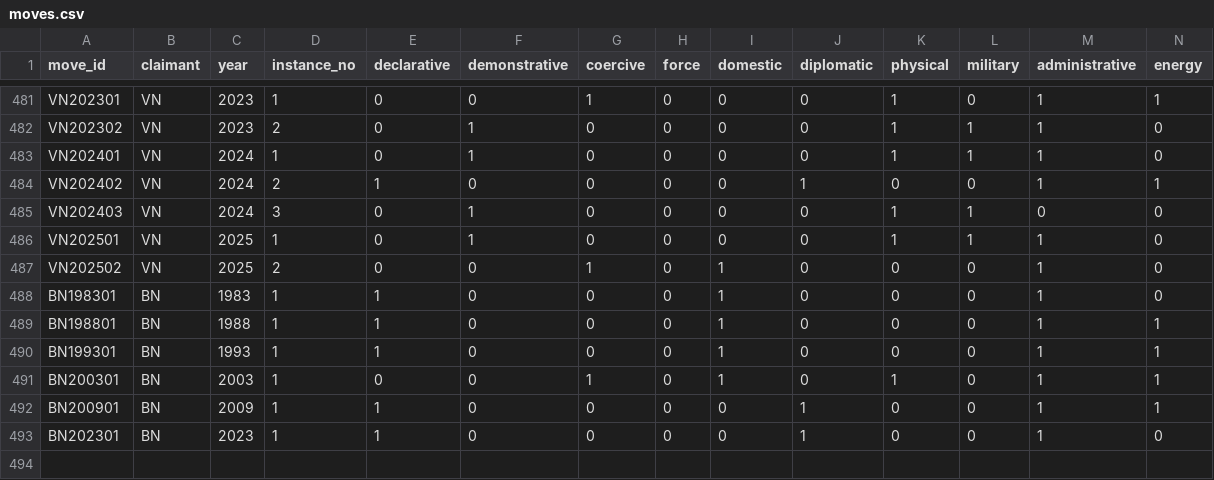
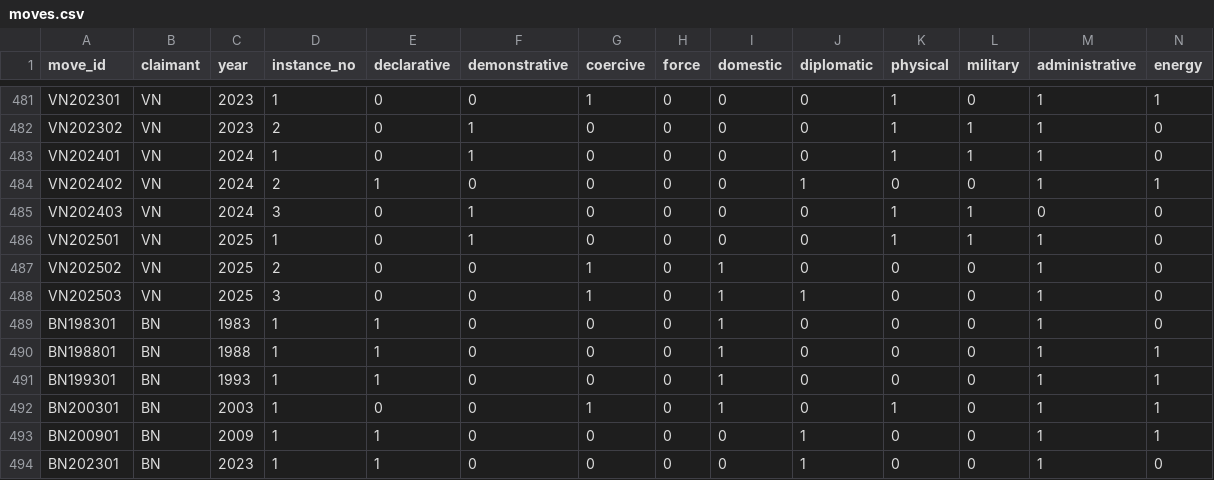
Before and after one commit to South-China-Sea-Developments/SCS-Developments-Tracker, a CSV file: data/moves.csv, drawn as a sheet; only a part is shown, gaps mark what is left out; rows hold the shown columns only; the diff names each change by its address in the sheet, - before the commit and + after, or states it on an @@ line.

```diff
--- a/data/moves.csv
+++ b/data/moves.csv
+row 488: VN202503 | VN | 2025 | 3 | 0 | 0 | 1 | 0 | 1 | 1 | 0 | 0 | 1 | 0
```
Also changed, not shown: 10 other files.
